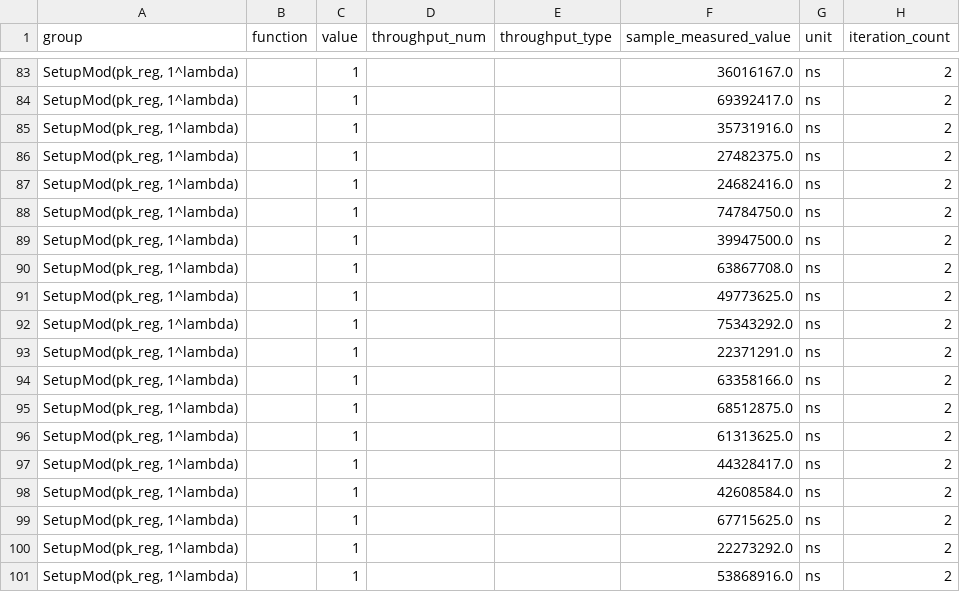
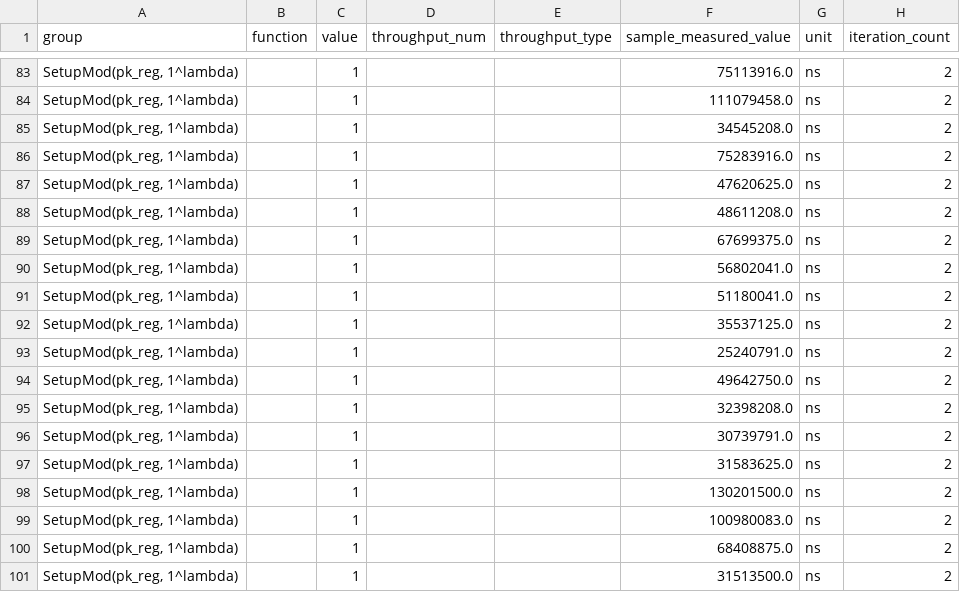
Before and after one commit to gabrieliUNC/ThirdPartyReportingImpl, a CSV file: third_party_reporting/target/criterion/SetupMod(pk_reg, 1_lambda)/1/new/raw.csv, drawn as a sheet; only a part is shown, gaps mark what is left out; the diff covers the shown part only.

```diff
--- a/third_party_reporting/target/criterion/SetupMod(pk_reg, 1_lambda)/1/new/raw.csv
+++ b/third_party_reporting/target/criterion/SetupMod(pk_reg, 1_lambda)/1/new/raw.csv
@@ -83,19 +83,19 @@ group,function,value,throughput_num,throughput_type,sample_measured_value,unit,i
-"SetupMod(pk_reg, 1^lambda)",,1,,,36016167.0,ns,2
-"SetupMod(pk_reg, 1^lambda)",,1,,,69392417.0,ns,2
-"SetupMod(pk_reg, 1^lambda)",,1,,,35731916.0,ns,2
-"SetupMod(pk_reg, 1^lambda)",,1,,,27482375.0,ns,2
-"SetupMod(pk_reg, 1^lambda)",,1,,,24682416.0,ns,2
-"SetupMod(pk_reg, 1^lambda)",,1,,,74784750.0,ns,2
-"SetupMod(pk_reg, 1^lambda)",,1,,,39947500.0,ns,2
-"SetupMod(pk_reg, 1^lambda)",,1,,,63867708.0,ns,2
-"SetupMod(pk_reg, 1^lambda)",,1,,,49773625.0,ns,2
-"SetupMod(pk_reg, 1^lambda)",,1,,,75343292.0,ns,2
-"SetupMod(pk_reg, 1^lambda)",,1,,,22371291.0,ns,2
-"SetupMod(pk_reg, 1^lambda)",,1,,,63358166.0,ns,2
-"SetupMod(pk_reg, 1^lambda)",,1,,,68512875.0,ns,2
-"SetupMod(pk_reg, 1^lambda)",,1,,,61313625.0,ns,2
-"SetupMod(pk_reg, 1^lambda)",,1,,,44328417.0,ns,2
-"SetupMod(pk_reg, 1^lambda)",,1,,,42608584.0,ns,2
-"SetupMod(pk_reg, 1^lambda)",,1,,,67715625.0,ns,2
-"SetupMod(pk_reg, 1^lambda)",,1,,,22273292.0,ns,2
-"SetupMod(pk_reg, 1^lambda)",,1,,,53868916.0,ns,2
+"SetupMod(pk_reg, 1^lambda)",,1,,,75113916.0,ns,2
+"SetupMod(pk_reg, 1^lambda)",,1,,,111079458.0,ns,2
+"SetupMod(pk_reg, 1^lambda)",,1,,,34545208.0,ns,2
+"SetupMod(pk_reg, 1^lambda)",,1,,,75283916.0,ns,2
+"SetupMod(pk_reg, 1^lambda)",,1,,,47620625.0,ns,2
+"SetupMod(pk_reg, 1^lambda)",,1,,,48611208.0,ns,2
+"SetupMod(pk_reg, 1^lambda)",,1,,,67699375.0,ns,2
+"SetupMod(pk_reg, 1^lambda)",,1,,,56802041.0,ns,2
+"SetupMod(pk_reg, 1^lambda)",,1,,,51180041.0,ns,2
+"SetupMod(pk_reg, 1^lambda)",,1,,,35537125.0,ns,2
+"SetupMod(pk_reg, 1^lambda)",,1,,,25240791.0,ns,2
+"SetupMod(pk_reg, 1^lambda)",,1,,,49642750.0,ns,2
+"SetupMod(pk_reg, 1^lambda)",,1,,,32398208.0,ns,2
+"SetupMod(pk_reg, 1^lambda)",,1,,,30739791.0,ns,2
+"SetupMod(pk_reg, 1^lambda)",,1,,,31583625.0,ns,2
+"SetupMod(pk_reg, 1^lambda)",,1,,,130201500.0,ns,2
+"SetupMod(pk_reg, 1^lambda)",,1,,,100980083.0,ns,2
+"SetupMod(pk_reg, 1^lambda)",,1,,,68408875.0,ns,2
+"SetupMod(pk_reg, 1^lambda)",,1,,,31513500.0,ns,2
```
Also changed, not shown: 81 edited cells elsewhere in this file, third_party_reporting/target/criterion/SetupMod(pk_reg, 1_lambda)/1/base/raw.csv, 41 other files.
